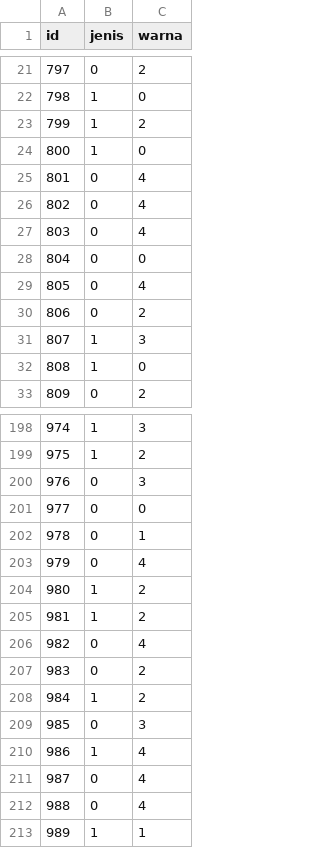
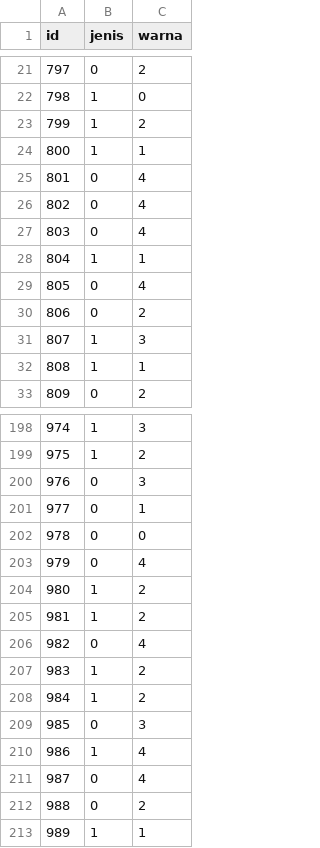
Before and after one commit to GabrielBatavia/Hology-7-Data-Mining-Competition-2024, a CSV file: base/base4_result/test_predictions.csv, drawn as a sheet; only a part is shown, gaps mark what is left out; the diff covers the shown part only.

```diff
--- a/base/base4_result/test_predictions.csv
+++ b/base/base4_result/test_predictions.csv
@@ -23,3 +23,3 @@ id,jenis,warna
 799,1,2
-800,1,0
+800,1,1
 801,0,4
@@ -27,3 +27,3 @@ id,jenis,warna
 803,0,4
-804,0,0
+804,1,1
 805,0,4
@@ -31,3 +31,3 @@ id,jenis,warna
 807,1,3
-808,1,0
+808,1,1
 809,0,2
@@ -200,4 +200,4 @@ id,jenis,warna
 976,0,3
-977,0,0
-978,0,1
+977,0,1
+978,0,0
 979,0,4
@@ -206,3 +206,3 @@ id,jenis,warna
 982,0,4
-983,0,2
+983,1,2
 984,1,2
@@ -211,3 +211,3 @@ id,jenis,warna
 987,0,4
-988,0,4
+988,0,2
 989,1,1
```
Also changed, not shown: 28 edited cells elsewhere in this file, base/base5_result/test_predictions.csv, 5 other files.
